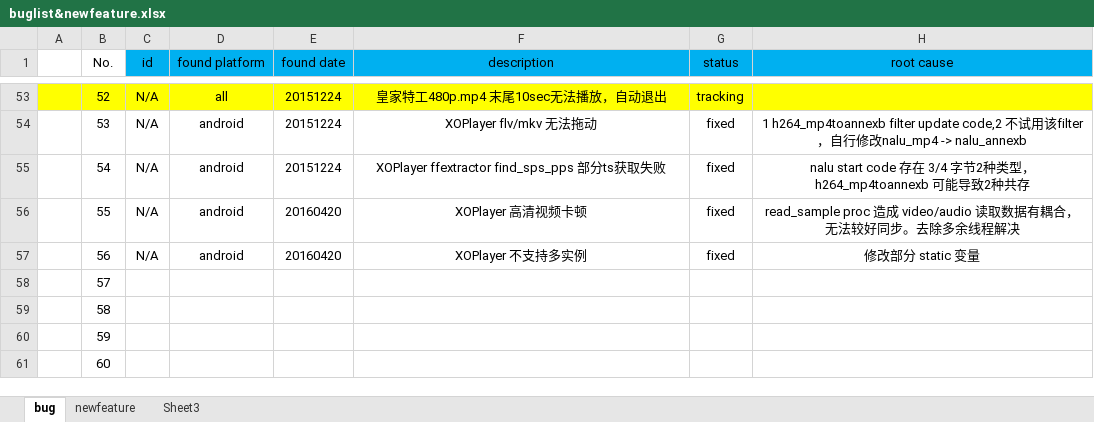
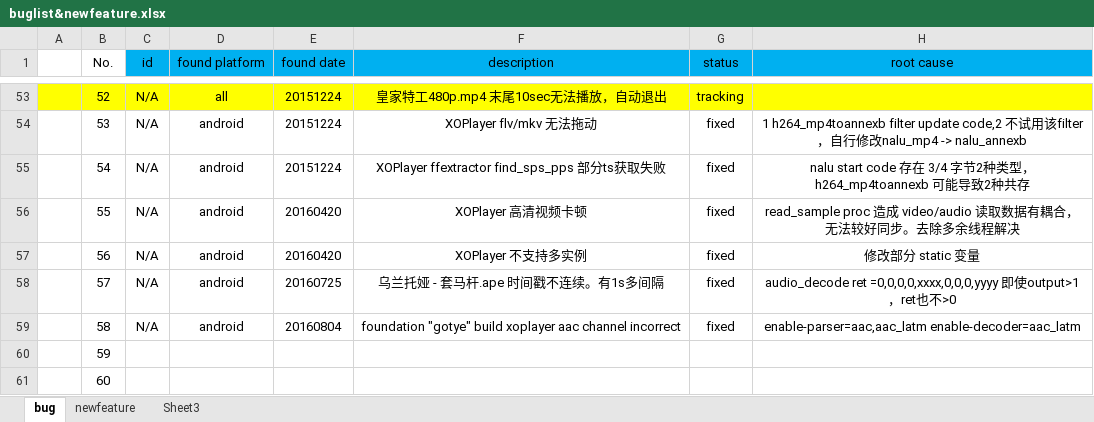
Before and after one commit to peterjerry/MeetSDK, an Excel workbook: engine2/Doc/buglist&newfeature.xlsx, sheet bug, drawn as a sheet; only a part is shown, gaps mark what is left out; values as stored, in another font and other column widths than the file's, no borders; the diff names each change by its address in the sheet, - before the commit and + after, or states it on an @@ line.

```diff
--- a/engine2/Doc/buglist&newfeature.xlsx (sheet bug)
+++ b/engine2/Doc/buglist&newfeature.xlsx (sheet bug)
-C58:C59 (id): (empty)
+C58:C59 (id): N/A
-D58:D59 (found platform): (empty)
+D58:D59 (found platform): android
-E58 (found date): (empty)
+E58 (found date): 20160725
-F58 (description): (empty)
+F58 (description): 乌兰托娅 - 套马杆.ape 时间戳不连续。有1s多间隔
-G58:G59 (status): (empty)
+G58:G59 (status): fixed
-H58 (root cause): (empty)
+H58 (root cause): audio_decode ret =0,0,0,0,xxxx,0,0,0,yyyy 即使output>1，ret也不>0
-E59 (found date): (empty)
+E59 (found date): 20160804
-F59 (description): (empty)
+F59 (description): foundation "gotye" build xoplayer aac channel incorrect
-H59 (root cause): (empty)
+H59 (root cause): enable-parser=aac,aac_latm enable-decoder=aac_latm
```
Also changed, not shown: 26 other files.
